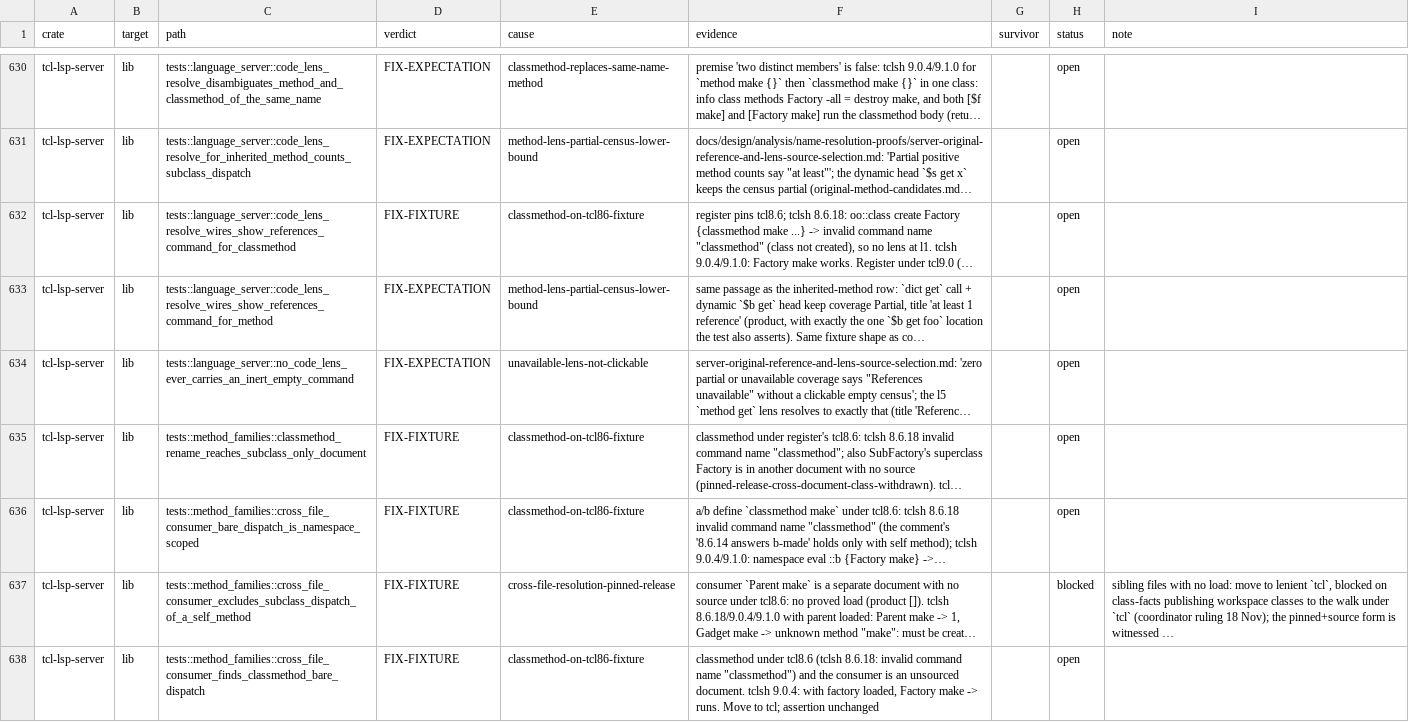
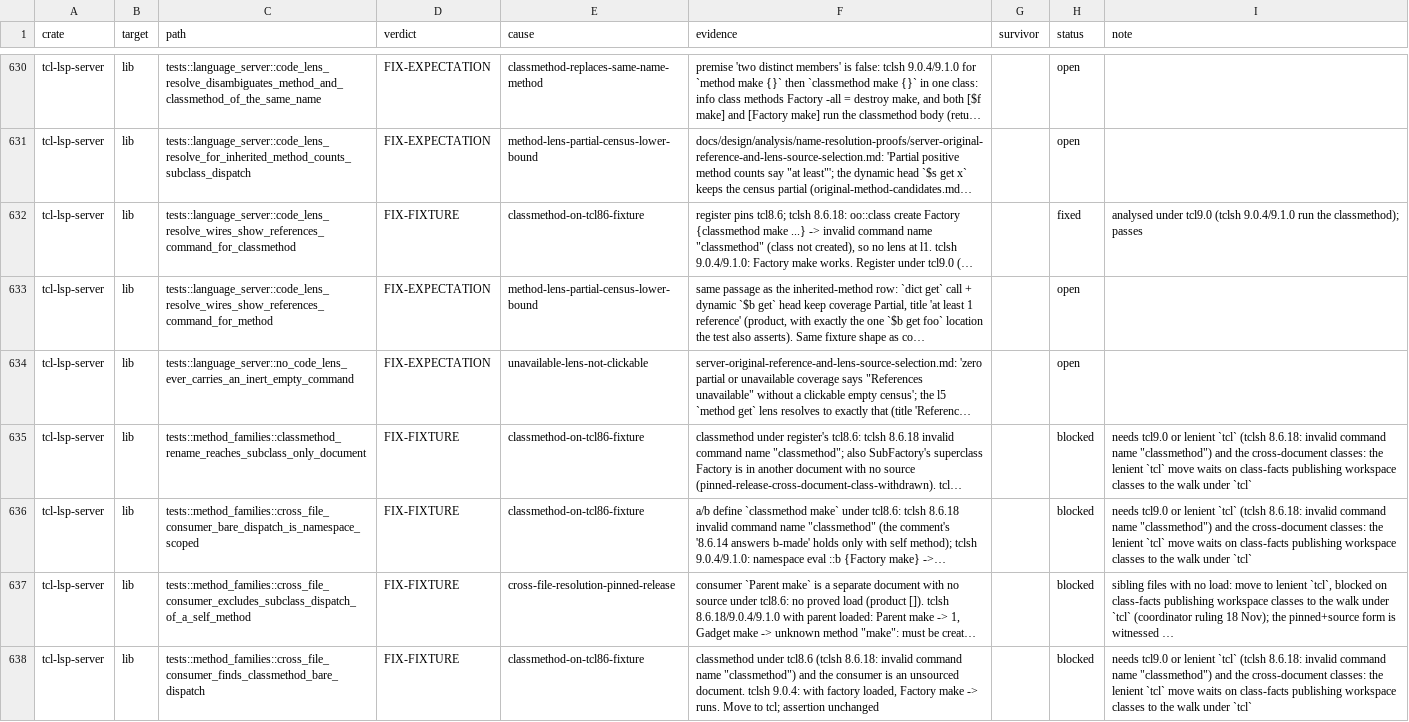
Before and after one commit to bitwisecook/tcl-lsp, a TSV file: docs/work/test-scrub/ledger/lsp-features.tsv, drawn as a sheet; only a part is shown, gaps mark what is left out; long unchanged cells end in …; the diff covers the shown part only; the diff names each change by its address in the sheet, - before the commit and + after, or states it on an @@ line.

```diff
--- a/docs/work/test-scrub/ledger/lsp-features.tsv
+++ b/docs/work/test-scrub/ledger/lsp-features.tsv
-H632 (status): open
+H632 (status): fixed
-I632 (note): (empty)
+I632 (note): analysed under tcl9.0 (tclsh 9.0.4/9.1.0 run the classmethod); passes
-H635:H636 (status): open
+H635:H636 (status): blocked
-I635:I636 (note): (empty)
+I635:I636 (note): needs tcl9.0 or lenient `tcl` (tclsh 8.6.18: invalid command name "classmethod") and the cross-document classes: the lenient `tcl` move waits on class-facts publishing workspace classes to the walk under `tcl`
-H638 (status): open
+H638 (status): blocked
-I638 (note): (empty)
+I638 (note): needs tcl9.0 or lenient `tcl` (tclsh 8.6.18: invalid command name "classmethod") and the cross-document classes: the lenient `tcl` move waits on class-facts publishing workspace classes to the walk under `tcl`
```
Also changed, not shown: 9 edited cells elsewhere in this file, 2 other files.
